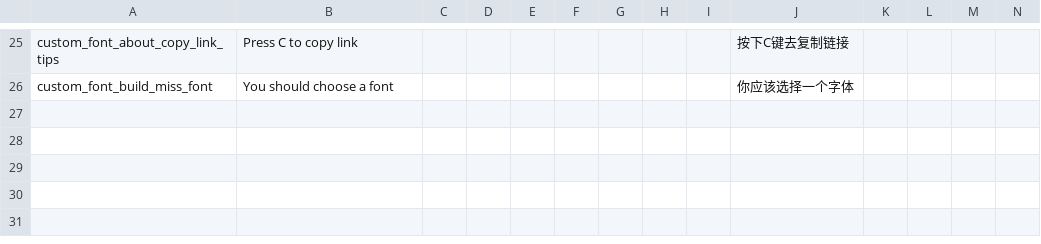
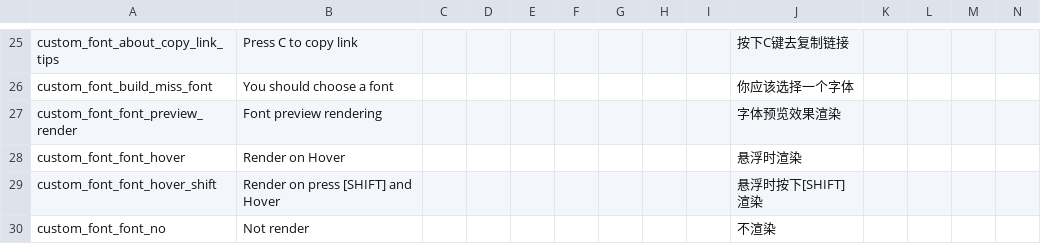
Before and after one commit to KagiamamaHIna/CustomFont, a CSV file: files/lang/lang.csv, drawn as a sheet; only a part is shown, gaps mark what is left out; rows hold the shown columns only; the diff names each change by its address in the sheet, - before the commit and + after, or states it on an @@ line.

```diff
--- a/files/lang/lang.csv
+++ b/files/lang/lang.csv
+row 27: custom_font_font_preview_render | Font preview rendering |  |  |  |  |  |  |  | 字体预览效果渲染
+row 28: custom_font_font_hover | Render on Hover |  |  |  |  |  |  |  | 悬浮时渲染
+row 29: custom_font_font_hover_shift | Render on press [SHIFT] and Hover |  |  |  |  |  |  |  | 悬浮时按下[SHIFT]渲染
+row 30: custom_font_font_no | Not render |  |  |  |  |  |  |  | 不渲染
```
Also changed, not shown: 2 other files.
